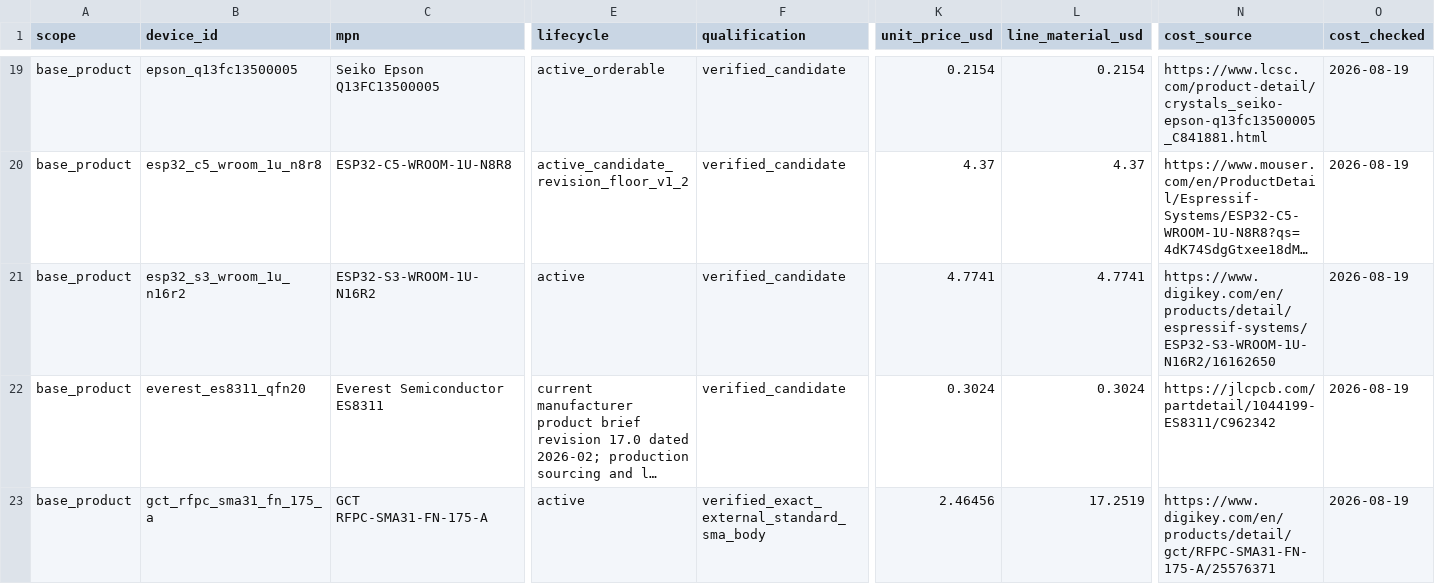
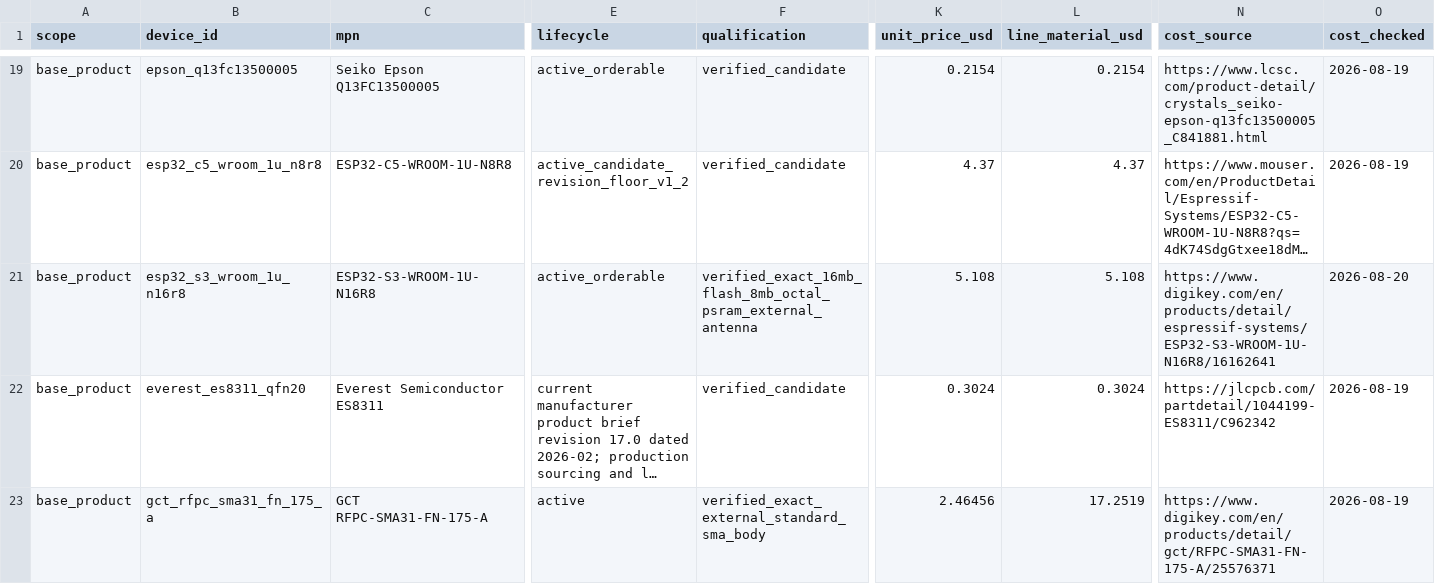
Before and after one commit to anton-vinogradov/esp32-leshy2, a CSV file: hardware/architecture/generated/G2F-3I-target-bom.csv, drawn as a sheet; only a part is shown, gaps mark what is left out; long unchanged cells end in …; the diff covers the shown part only; the diff names each change by its address in the sheet, - before the commit and + after, or states it on an @@ line.

Commit message:
Upgrade S3 target to 8 MB PSRAM

```diff
--- a/hardware/architecture/generated/G2F-3I-target-bom.csv
+++ b/hardware/architecture/generated/G2F-3I-target-bom.csv
-B21 (device_id): esp32_s3_wroom_1u_n16r2
+B21 (device_id): esp32_s3_wroom_1u_n16r8
-C21 (mpn): ESP32-S3-WROOM-1U-N16R2
+C21 (mpn): ESP32-S3-WROOM-1U-N16R8
-E21 (lifecycle): active
+E21 (lifecycle): active_orderable
-F21 (qualification): verified_candidate
+F21 (qualification): verified_exact_16mb_flash_8mb_octal_psram_external_antenna
-K21 (unit_price_usd): 4.7741
+K21 (unit_price_usd): 5.108
-L21 (line_material_usd): 4.7741
+L21 (line_material_usd): 5.108
-N21 (cost_source): https://www.digikey.com/en/products/detail/espressif-systems/ESP32-S3-WROOM-1U-N16R2/16162650
+N21 (cost_source): https://www.digikey.com/en/products/detail/espressif-systems/ESP32-S3-WROOM-1U-N16R8/16162641
-O21 (cost_checked): 2026-08-19
+O21 (cost_checked): 2026-08-20
```
Also changed, not shown: 8 edited cells elsewhere in this file, 23 other files.
